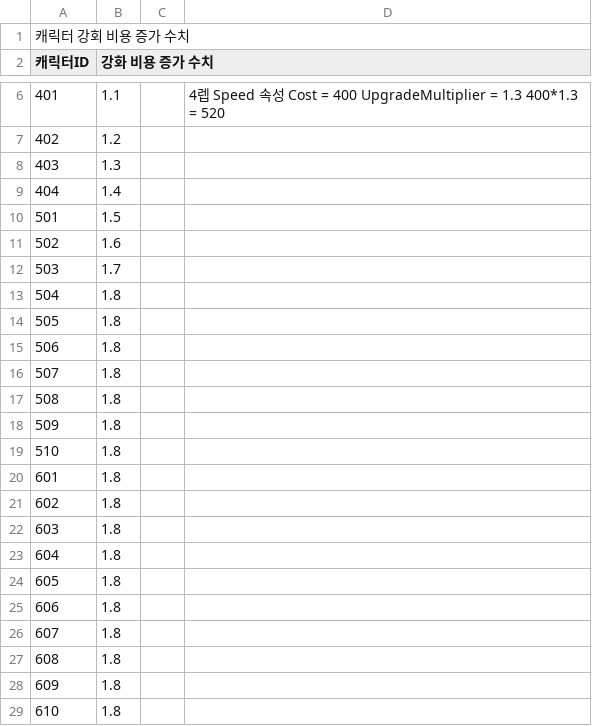
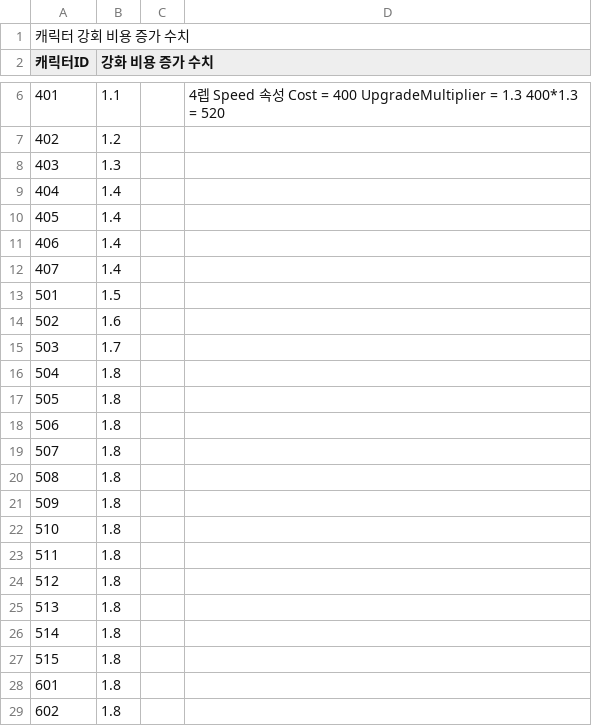
Before and after one commit to CGRJ2/UniMo-GardenOfStars, a CSV file: Assets/000WorkSpaces/JTW/Csvs/UpgradeMultiCsv.csv, drawn as a sheet; only a part is shown, gaps mark what is left out; the shorter side is filled out with more unchanged rows; the diff names each change by its address in the sheet, - before the commit and + after, or states it on an @@ line.

```diff
--- a/Assets/000WorkSpaces/JTW/Csvs/UpgradeMultiCsv.csv
+++ b/Assets/000WorkSpaces/JTW/Csvs/UpgradeMultiCsv.csv
+row 10: 405 | 1.4
+row 11: 406 | 1.4
+row 12: 407 | 1.4
+row 23: 511 | 1.8
+row 24: 512 | 1.8
+row 25: 513 | 1.8
+row 26: 514 | 1.8
+row 27: 515 | 1.8
```
Also changed, not shown: Assets/000WorkSpaces/JTW/Csvs/CharacterCsv.csv, Assets/000WorkSpaces/JTW/Csvs/WorkerEmployCostCsv.csv.
